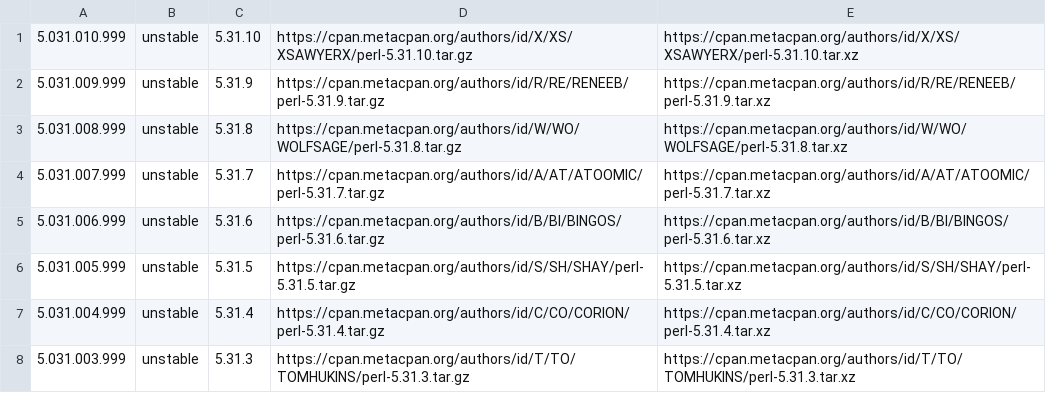
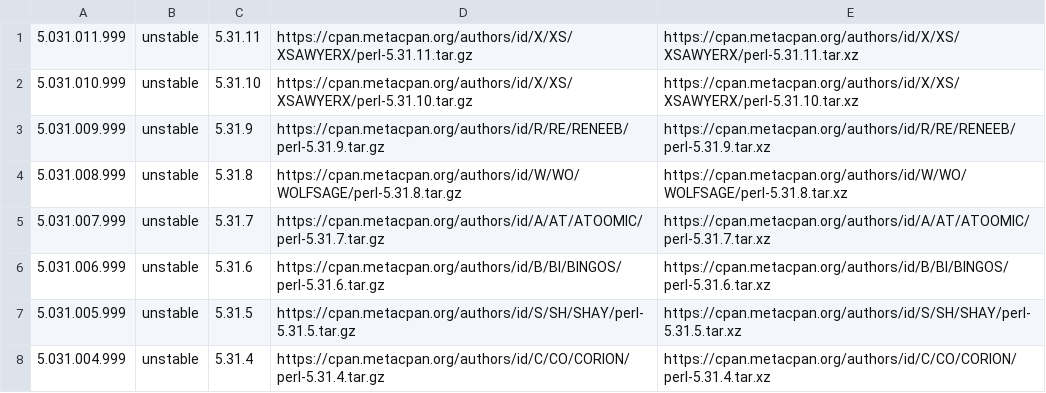
Before and after one commit to skaji/perl-releases, a CSV file: perl-releases.v1.csv, drawn as a sheet; only a part is shown; the shorter side is filled out with more unchanged rows; the diff names each change by its address in the sheet, - before the commit and + after, or states it on an @@ line.

```diff
--- a/perl-releases.v1.csv
+++ b/perl-releases.v1.csv
+row 1: 5.031.011.999 | unstable | 5.31.11 | https://cpan.metacpan.org/authors/id/X/XS/XSAWYERX/perl-5.31.11.tar.gz | https://cpan.metacpan.org/authors/id/X/XS/XSAWYERX/perl-5.31.11.tar.xz
```
